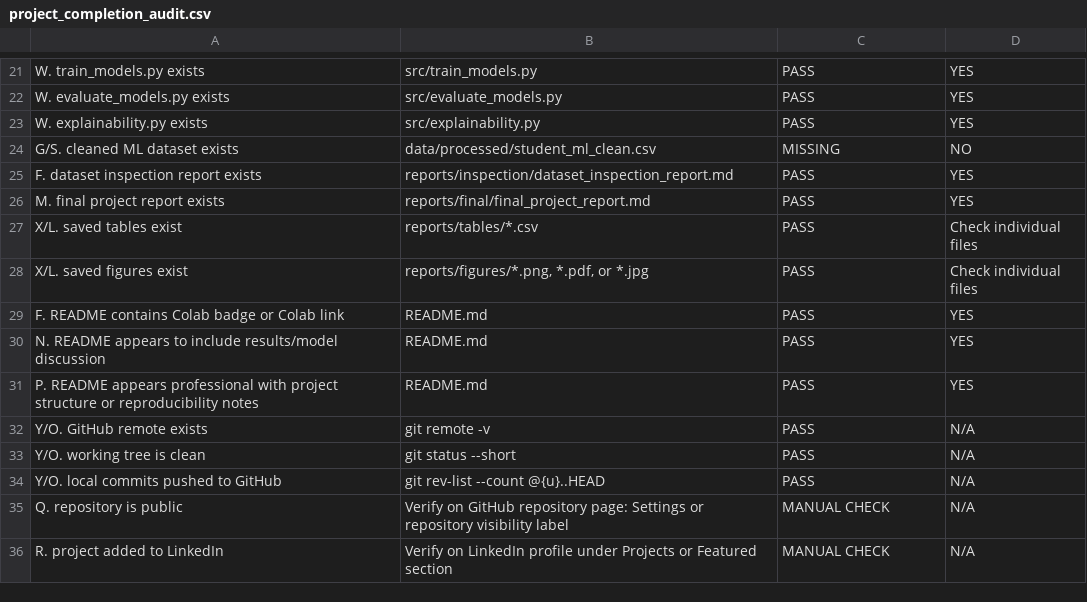
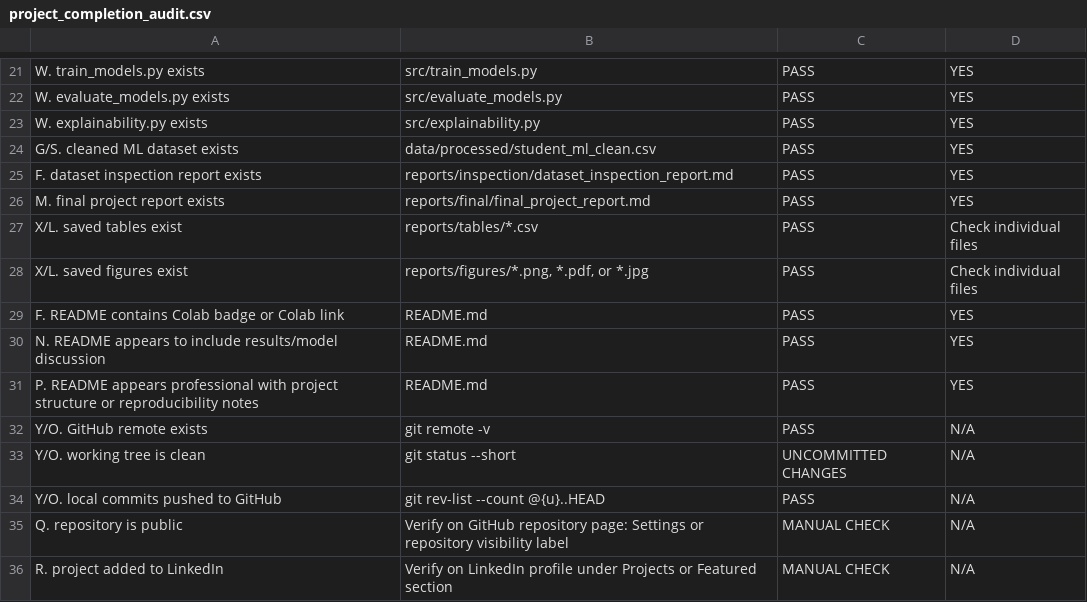
Before and after one commit to Nejatbakhsh-y/student-success-ai, a CSV file: reports/tables/project_completion_audit.csv, drawn as a sheet; only a part is shown, gaps mark what is left out.

Commit message:
Update final project completion audit

```diff
--- a/reports/tables/project_completion_audit.csv
+++ b/reports/tables/project_completion_audit.csv
@@ -23,3 +23,3 @@ W. evaluate_models.py exists,src/evaluate_models.py,PASS,YES
 W. explainability.py exists,src/explainability.py,PASS,YES
-G/S. cleaned ML dataset exists,data/processed/student_ml_clean.csv,MISSING,NO
+G/S. cleaned ML dataset exists,data/processed/student_ml_clean.csv,PASS,YES
 F. dataset inspection report exists,reports/inspection/dataset_inspection_report.md,PASS,YES
@@ -32,3 +32,3 @@ P. README appears professional with project structure or reproducibility notes,R
 Y/O. GitHub remote exists,git remote -v,PASS,N/A
-Y/O. working tree is clean,git status --short,PASS,N/A
+Y/O. working tree is clean,git status --short,UNCOMMITTED CHANGES,N/A
 Y/O. local commits pushed to GitHub,git rev-list --count @{u}..HEAD,PASS,N/A
```
Also changed, not shown: 1 other file.
